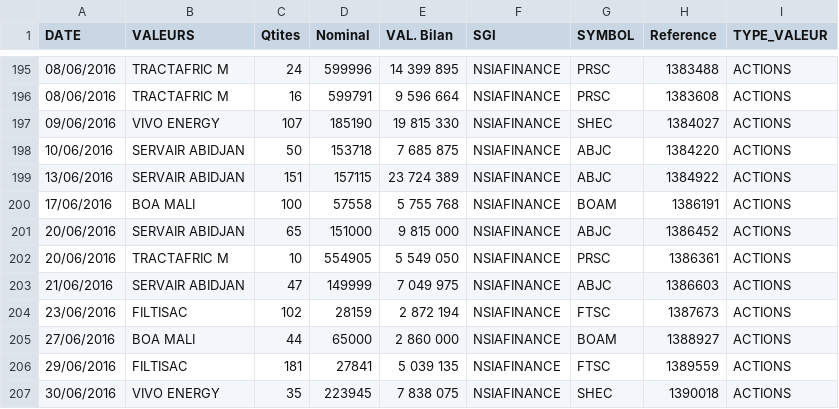
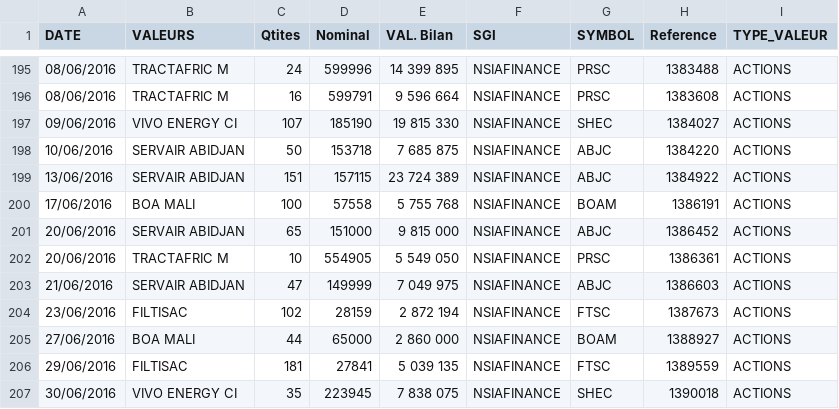
Before and after one commit to zjjt/nfin, a CSV file: FICHIERS/Inventaire/inventory.csv, drawn as a sheet; only a part is shown, gaps mark what is left out.

Commit message:
Plus/moins value Mecanism ajouter

```diff
--- a/FICHIERS/Inventaire/inventory.csv
+++ b/FICHIERS/Inventaire/inventory.csv
@@ -196,3 +196,3 @@ DATE;VALEURS;Qtites;Nominal;VAL.  Bilan;SGI;SYMBOL;Reference;TYPE_VALEUR
 08/06/2016;TRACTAFRIC M;16;599791;9 596 664;NSIAFINANCE;PRSC;1383608;ACTIONS
-09/06/2016;VIVO ENERGY;107;185190;19 815 330;NSIAFINANCE;SHEC;1384027;ACTIONS
+09/06/2016;VIVO ENERGY CI;107;185190;19 815 330;NSIAFINANCE;SHEC;1384027;ACTIONS
 10/06/2016;SERVAIR ABIDJAN;50;153718;7 685 875;NSIAFINANCE;ABJC;1384220;ACTIONS
@@ -206,2 +206,2 @@ DATE;VALEURS;Qtites;Nominal;VAL.  Bilan;SGI;SYMBOL;Reference;TYPE_VALEUR
 29/06/2016;FILTISAC;181;27841;5 039 135;NSIAFINANCE;FTSC;1389559;ACTIONS
-30/06/2016;VIVO ENERGY;35;223945;7 838 075;NSIAFINANCE;SHEC;1390018;ACTIONS
+30/06/2016;VIVO ENERGY CI ;35;223945;7 838 075;NSIAFINANCE;SHEC;1390018;ACTIONS
```
Also changed, not shown: 13 other files.
